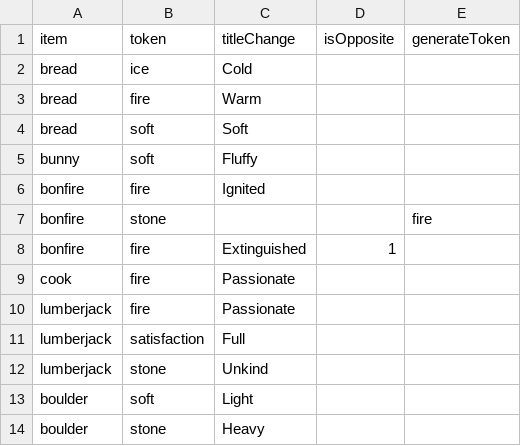
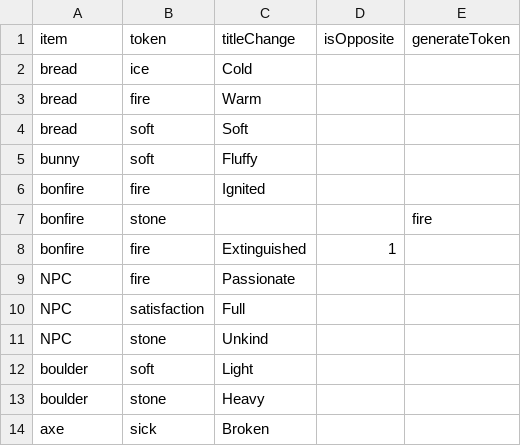
Before and after one commit to shshwdr/avalonCode, a CSV file: Assets/Resources/csv/itemToken.csv, drawn as a sheet.

```diff
--- a/Assets/Resources/csv/itemToken.csv
+++ b/Assets/Resources/csv/itemToken.csv
@@ -8,7 +8,7 @@ bonfire,stone,,,fire
 bonfire,fire,Extinguished,1,
-cook,fire,Passionate,,
-lumberjack,fire,Passionate,,
-lumberjack,satisfaction,Full,,
-lumberjack,stone,Unkind,,
+NPC,fire,Passionate,,
+NPC,satisfaction,Full,,
+NPC,stone,Unkind,,
 boulder,soft,Light,,
 boulder,stone,Heavy,,
+axe,sick,Broken,,
```
Also changed, not shown: Assets/Resources/csv/quest.csv, 19 other files.
